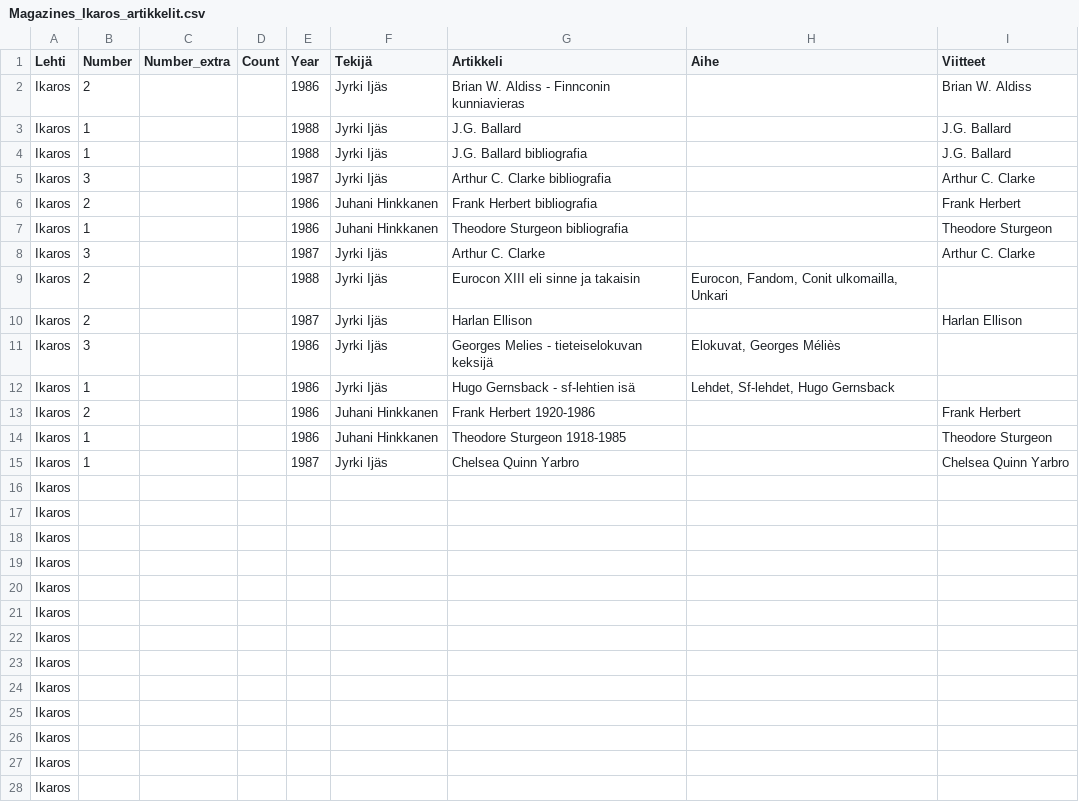
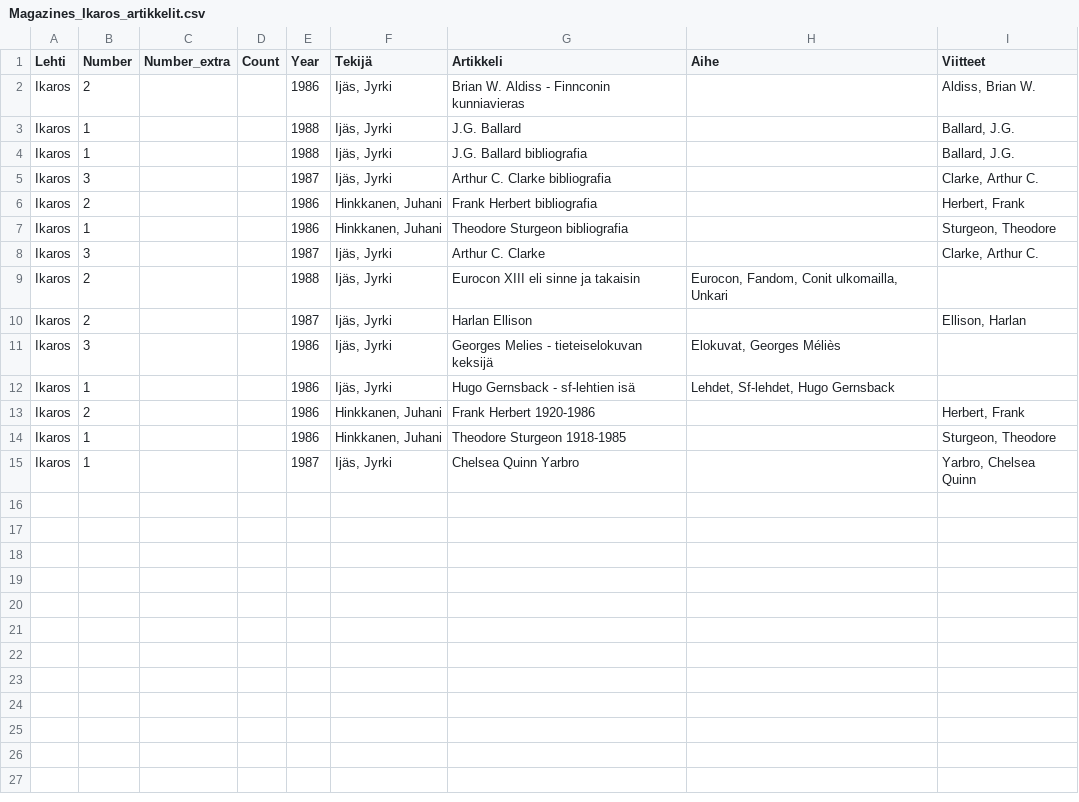
Before and after one commit to Makistos/suomisf, a CSV file: bibfiles/Magazines_Ikaros_artikkelit.csv, drawn as a sheet; only a part is shown; the diff covers the shown part only.

```diff
--- a/bibfiles/Magazines_Ikaros_artikkelit.csv
+++ b/bibfiles/Magazines_Ikaros_artikkelit.csv
@@ -1,28 +1,15 @@
 Lehti;Number;Number_extra;Count;Year;Tekijä;Artikkeli;Aihe;Viitteet
-Ikaros;2;;;1986;Jyrki Ijäs;Brian W. Aldiss - Finnconin kunniavieras;;Brian W. Aldiss
-Ikaros;1;;;1988;Jyrki Ijäs;J.G. Ballard;;J.G. Ballard
-Ikaros;1;;;1988;Jyrki Ijäs;J.G. Ballard bibliografia;;J.G. Ballard
-Ikaros;3;;;1987;Jyrki Ijäs;Arthur C. Clarke bibliografia;;Arthur C. Clarke
-Ikaros;2;;;1986;Juhani Hinkkanen;Frank Herbert bibliografia;;Frank Herbert
-Ikaros;1;;;1986;Juhani Hinkkanen;Theodore Sturgeon bibliografia;;Theodore Sturgeon
-Ikaros;3;;;1987;Jyrki Ijäs;Arthur C. Clarke;;Arthur C. Clarke
-Ikaros;2;;;1988;Jyrki Ijäs;Eurocon XIII eli sinne ja takaisin;Eurocon, Fandom, Conit ulkomailla, Unkari;
-Ikaros;2;;;1987;Jyrki Ijäs;Harlan Ellison;;Harlan Ellison
-Ikaros;3;;;1986;Jyrki Ijäs;Georges Melies - tieteiselokuvan keksijä;Elokuvat, Georges Méliès;
-Ikaros;1;;;1986;Jyrki Ijäs;Hugo Gernsback - sf-lehtien isä;Lehdet, Sf-lehdet, Hugo Gernsback;
-Ikaros;2;;;1986;Juhani Hinkkanen;Frank Herbert 1920-1986;;Frank Herbert
-Ikaros;1;;;1986;Juhani Hinkkanen;Theodore Sturgeon 1918-1985;;Theodore Sturgeon
-Ikaros;1;;;1987;Jyrki Ijäs;Chelsea Quinn Yarbro;;Chelsea Quinn Yarbro
-Ikaros;;;;;;;;
-Ikaros;;;;;;;;
-Ikaros;;;;;;;;
-Ikaros;;;;;;;;
-Ikaros;;;;;;;;
-Ikaros;;;;;;;;
-Ikaros;;;;;;;;
-Ikaros;;;;;;;;
-Ikaros;;;;;;;;
-Ikaros;;;;;;;;
-Ikaros;;;;;;;;
-Ikaros;;;;;;;;
-Ikaros;;;;;;;;
+Ikaros;2;;;1986;Ijäs, Jyrki;Brian W. Aldiss - Finnconin kunniavieras;;Aldiss, Brian W.
+Ikaros;1;;;1988;Ijäs, Jyrki;J.G. Ballard;;Ballard, J.G.
+Ikaros;1;;;1988;Ijäs, Jyrki;J.G. Ballard bibliografia;;Ballard, J.G.
+Ikaros;3;;;1987;Ijäs, Jyrki;Arthur C. Clarke bibliografia;;Clarke, Arthur C.
+Ikaros;2;;;1986;Hinkkanen, Juhani;Frank Herbert bibliografia;;Herbert, Frank
+Ikaros;1;;;1986;Hinkkanen, Juhani;Theodore Sturgeon bibliografia;;Sturgeon, Theodore
+Ikaros;3;;;1987;Ijäs, Jyrki;Arthur C. Clarke;;Clarke, Arthur C.
+Ikaros;2;;;1988;Ijäs, Jyrki;Eurocon XIII eli sinne ja takaisin;Eurocon, Fandom, Conit ulkomailla, Unkari;
+Ikaros;2;;;1987;Ijäs, Jyrki;Harlan Ellison;;Ellison, Harlan
+Ikaros;3;;;1986;Ijäs, Jyrki;Georges Melies - tieteiselokuvan keksijä;Elokuvat, Georges Méliès;
+Ikaros;1;;;1986;Ijäs, Jyrki;Hugo Gernsback - sf-lehtien isä;Lehdet, Sf-lehdet, Hugo Gernsback;
+Ikaros;2;;;1986;Hinkkanen, Juhani;Frank Herbert 1920-1986;;Herbert, Frank
+Ikaros;1;;;1986;Hinkkanen, Juhani;Theodore Sturgeon 1918-1985;;Sturgeon, Theodore
+Ikaros;1;;;1987;Ijäs, Jyrki;Chelsea Quinn Yarbro;;Yarbro, Chelsea Quinn
```
Also changed, not shown: 14 removed rows elsewhere in this file, bibfiles/Magazines_Aikakone_artikkelit.csv, bibfiles/Magazines_Aikakone_novellit.csv, 21 other files.
